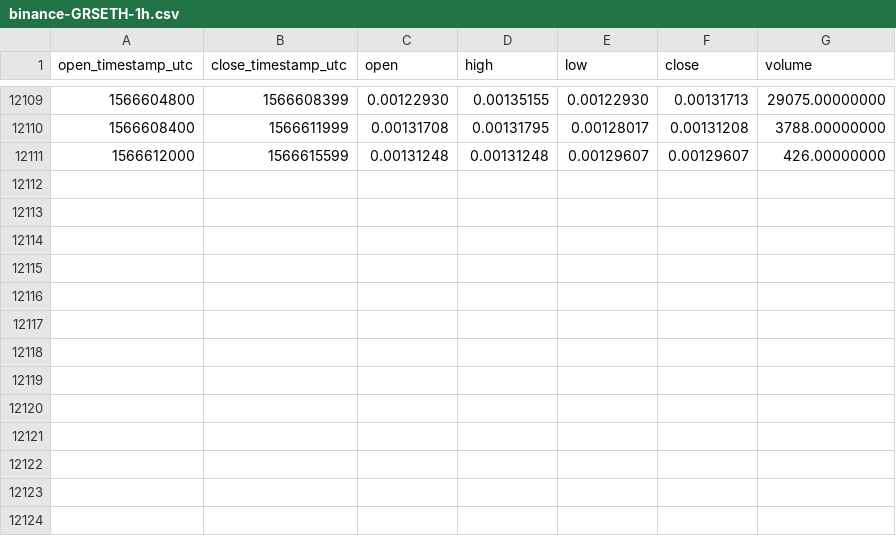
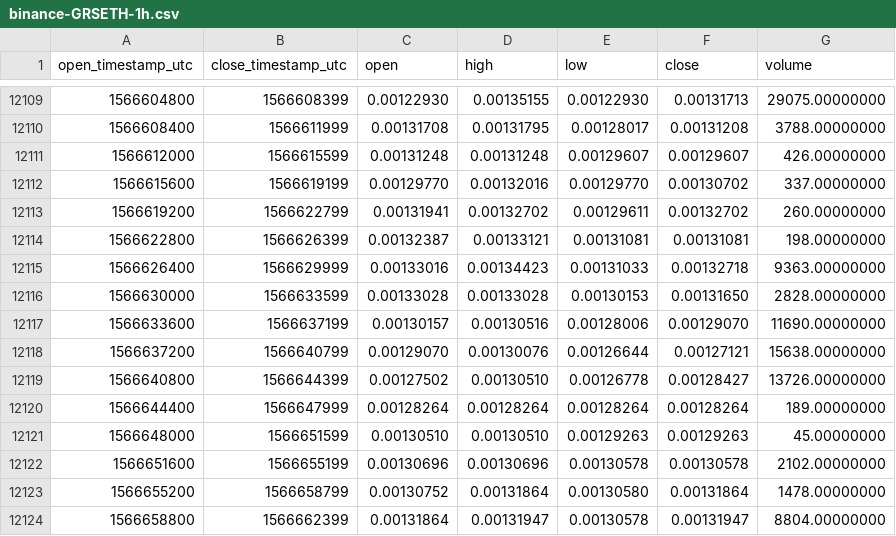
Before and after one commit to cryptobigbro/binance-GRSETH, a CSV file: binance-GRSETH-1h.csv, drawn as a sheet; only a part is shown, gaps mark what is left out; the diff names each change by its address in the sheet, - before the commit and + after, or states it on an @@ line.

Commit message:
Update OHLCV data.

```diff
--- a/binance-GRSETH-1h.csv
+++ b/binance-GRSETH-1h.csv
+row 12112: 1566615600 | 1566619199 | 0.00129770 | 0.00132016 | 0.00129770 | 0.00130702 | 337.00000000
+row 12113: 1566619200 | 1566622799 | 0.00131941 | 0.00132702 | 0.00129611 | 0.00132702 | 260.00000000
+row 12114: 1566622800 | 1566626399 | 0.00132387 | 0.00133121 | 0.00131081 | 0.00131081 | 198.00000000
+row 12115: 1566626400 | 1566629999 | 0.00133016 | 0.00134423 | 0.00131033 | 0.00132718 | 9363.00000000
+row 12116: 1566630000 | 1566633599 | 0.00133028 | 0.00133028 | 0.00130153 | 0.00131650 | 2828.00000000
+row 12117: 1566633600 | 1566637199 | 0.00130157 | 0.00130516 | 0.00128006 | 0.00129070 | 11690.00000000
+row 12118: 1566637200 | 1566640799 | 0.00129070 | 0.00130076 | 0.00126644 | 0.00127121 | 15638.00000000
+row 12119: 1566640800 | 1566644399 | 0.00127502 | 0.00130510 | 0.00126778 | 0.00128427 | 13726.00000000
+row 12120: 1566644400 | 1566647999 | 0.00128264 | 0.00128264 | 0.00128264 | 0.00128264 | 189.00000000
+row 12121: 1566648000 | 1566651599 | 0.00130510 | 0.00130510 | 0.00129263 | 0.00129263 | 45.00000000
+row 12122: 1566651600 | 1566655199 | 0.00130696 | 0.00130696 | 0.00130578 | 0.00130578 | 2102.00000000
+row 12123: 1566655200 | 1566658799 | 0.00130752 | 0.00131864 | 0.00130580 | 0.00131864 | 1478.00000000
+row 12124: 1566658800 | 1566662399 | 0.00131864 | 0.00131947 | 0.00130578 | 0.00131947 | 8804.00000000
```
